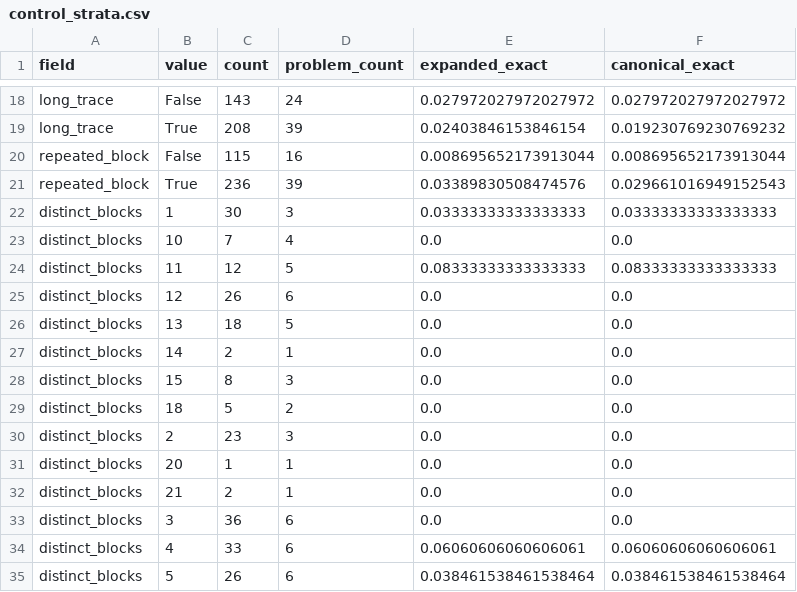
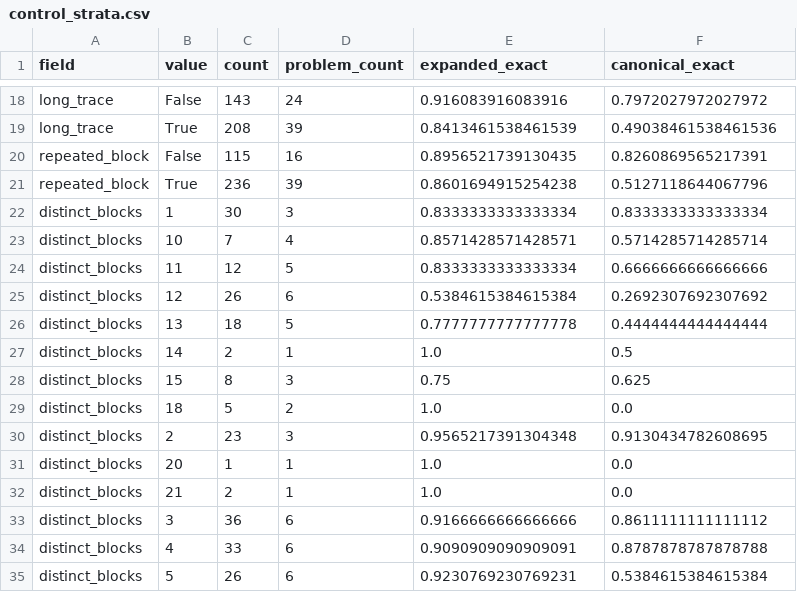
Before and after one commit to 123yunque/ICSE2025, a CSV file: reports/fresh100_20260906/control_strata.csv, drawn as a sheet; only a part is shown, gaps mark what is left out; the diff covers the shown part only; the diff names each change by its address in the sheet, - before the commit and + after, or states it on an @@ line.

```diff
--- a/reports/fresh100_20260906/control_strata.csv
+++ b/reports/fresh100_20260906/control_strata.csv
-E18 (expanded_exact): 0.027972027972027972
+E18 (expanded_exact): 0.916083916083916
-F18 (canonical_exact): 0.027972027972027972
+F18 (canonical_exact): 0.7972027972027972
-E19 (expanded_exact): 0.02403846153846154
+E19 (expanded_exact): 0.8413461538461539
-F19 (canonical_exact): 0.019230769230769232
+F19 (canonical_exact): 0.49038461538461536
-E20 (expanded_exact): 0.008695652173913044
+E20 (expanded_exact): 0.8956521739130435
-F20 (canonical_exact): 0.008695652173913044
+F20 (canonical_exact): 0.8260869565217391
-E21 (expanded_exact): 0.03389830508474576
+E21 (expanded_exact): 0.8601694915254238
-F21 (canonical_exact): 0.029661016949152543
+F21 (canonical_exact): 0.5127118644067796
-E22 (expanded_exact): 0.03333333333333333
+E22 (expanded_exact): 0.8333333333333334
-F22 (canonical_exact): 0.03333333333333333
+F22 (canonical_exact): 0.8333333333333334
-E23 (expanded_exact): 0.0
+E23 (expanded_exact): 0.8571428571428571
-F23 (canonical_exact): 0.0
+F23 (canonical_exact): 0.5714285714285714
-E24 (expanded_exact): 0.08333333333333333
+E24 (expanded_exact): 0.8333333333333334
-F24 (canonical_exact): 0.08333333333333333
+F24 (canonical_exact): 0.6666666666666666
-E25 (expanded_exact): 0.0
+E25 (expanded_exact): 0.5384615384615384
-F25 (canonical_exact): 0.0
+F25 (canonical_exact): 0.2692307692307692
-E26 (expanded_exact): 0.0
+E26 (expanded_exact): 0.7777777777777778
-F26 (canonical_exact): 0.0
+F26 (canonical_exact): 0.4444444444444444
-E27 (expanded_exact): 0.0
+E27 (expanded_exact): 1.0
-F27 (canonical_exact): 0.0
+F27 (canonical_exact): 0.5
-E28 (expanded_exact): 0.0
+E28 (expanded_exact): 0.75
-F28 (canonical_exact): 0.0
+F28 (canonical_exact): 0.625
-E29 (expanded_exact): 0.0
+E29 (expanded_exact): 1.0
-E30 (expanded_exact): 0.0
+E30 (expanded_exact): 0.9565217391304348
-F30 (canonical_exact): 0.0
+F30 (canonical_exact): 0.9130434782608695
-E31:E32 (expanded_exact): 0.0
+E31:E32 (expanded_exact): 1.0
-E33 (expanded_exact): 0.0
+E33 (expanded_exact): 0.9166666666666666
-F33 (canonical_exact): 0.0
+F33 (canonical_exact): 0.8611111111111112
-E34 (expanded_exact): 0.06060606060606061
+E34 (expanded_exact): 0.9090909090909091
-F34 (canonical_exact): 0.06060606060606061
+F34 (canonical_exact): 0.8787878787878788
-E35 (expanded_exact): 0.038461538461538464
+E35 (expanded_exact): 0.9230769230769231
-F35 (canonical_exact): 0.038461538461538464
+F35 (canonical_exact): 0.5384615384615384
```
Also changed, not shown: 2 added rows and 90 edited cells elsewhere in this file, reports/fresh100_20260906/repeat_state.csv, reports/fresh100_20260906/state_strata.csv, 17 other files.
